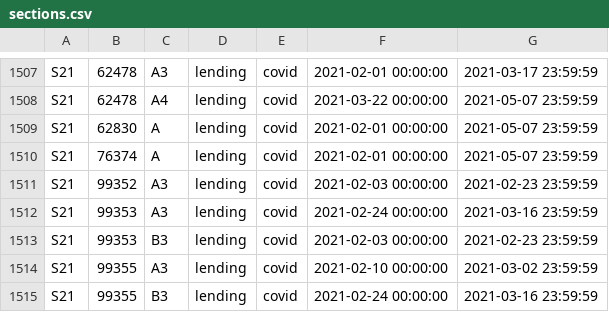
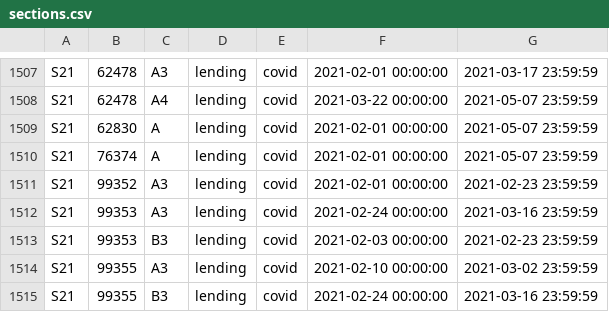
Before and after one commit to CMUIDeATe/aclman, a CSV file: data/sections.csv, drawn as a sheet; only a part is shown, gaps mark what is left out.

Commit message:
Begin S21-99352-A3 Covid Lending access on 2021-02-01
This is slightly earlier than the standard to better allow for preparation of
expected lending in advance of the course's first meeting.

```diff
--- a/data/sections.csv
+++ b/data/sections.csv
@@ -1510,3 +1510,3 @@ S21,62830,A,lending,covid,2021-02-01 00:00:00,2021-05-07 23:59:59
 S21,76374,A,lending,covid,2021-02-01 00:00:00,2021-05-07 23:59:59
-S21,99352,A3,lending,covid,2021-02-03 00:00:00,2021-02-23 23:59:59
+S21,99352,A3,lending,covid,2021-02-01 00:00:00,2021-02-23 23:59:59
 S21,99353,A3,lending,covid,2021-02-24 00:00:00,2021-03-16 23:59:59
```
